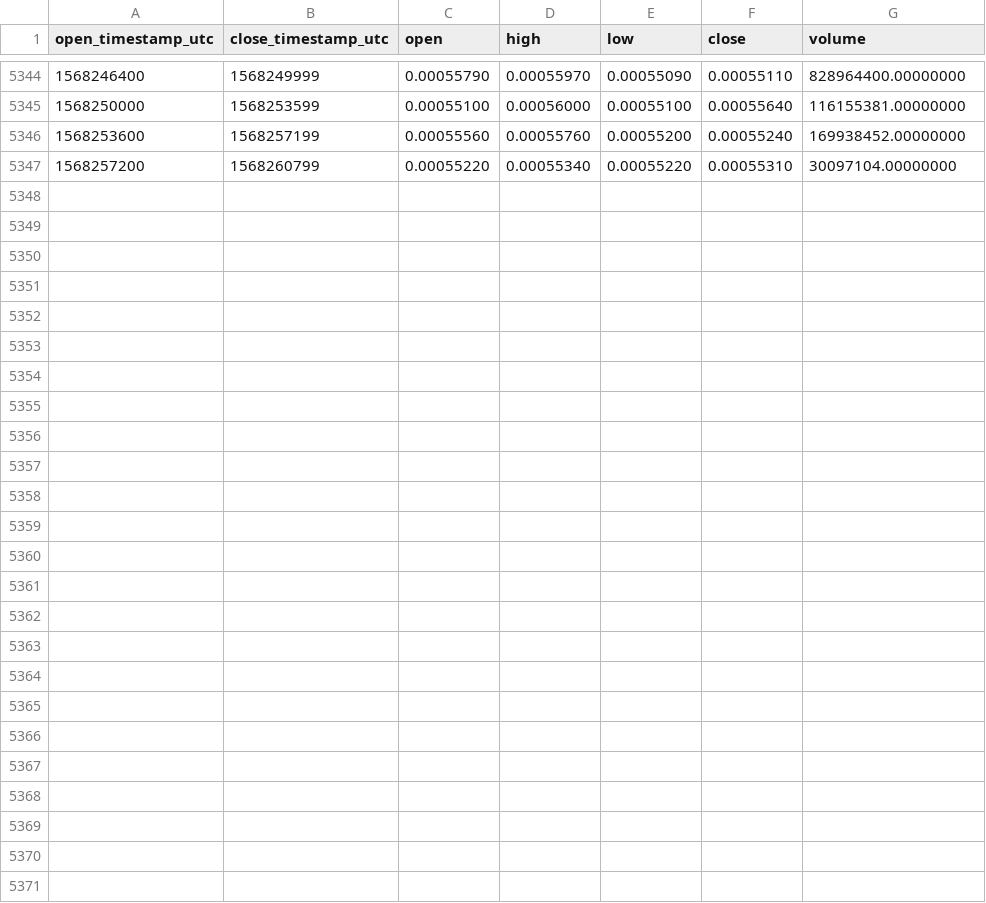
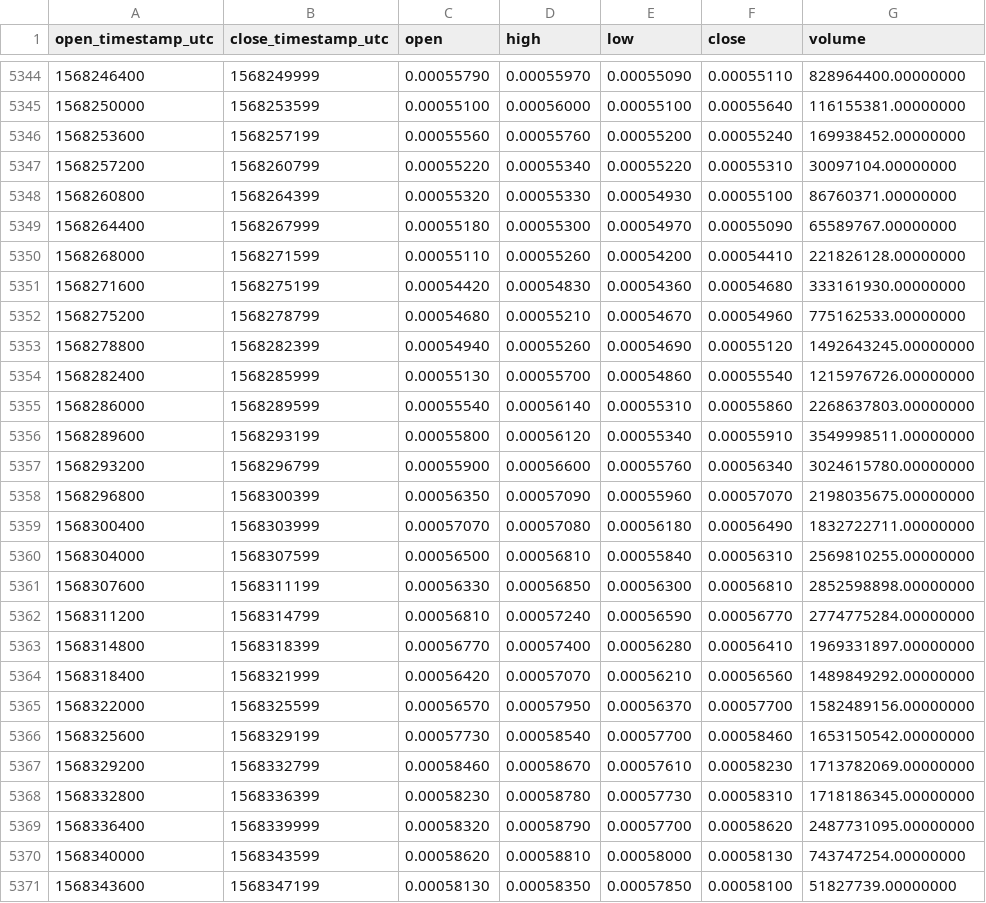
Before and after one commit to cryptobigbro/binance-BTTUSDT, a CSV file: binance-BTTUSDT-1h.csv, drawn as a sheet; only a part is shown, gaps mark what is left out; the diff names each change by its address in the sheet, - before the commit and + after, or states it on an @@ line.

Commit message:
Update OHLCV data.

```diff
--- a/binance-BTTUSDT-1h.csv
+++ b/binance-BTTUSDT-1h.csv
+row 5348: 1568260800 | 1568264399 | 0.00055320 | 0.00055330 | 0.00054930 | 0.00055100 | 86760371.00000000
+row 5349: 1568264400 | 1568267999 | 0.00055180 | 0.00055300 | 0.00054970 | 0.00055090 | 65589767.00000000
+row 5350: 1568268000 | 1568271599 | 0.00055110 | 0.00055260 | 0.00054200 | 0.00054410 | 221826128.00000000
+row 5351: 1568271600 | 1568275199 | 0.00054420 | 0.00054830 | 0.00054360 | 0.00054680 | 333161930.00000000
+row 5352: 1568275200 | 1568278799 | 0.00054680 | 0.00055210 | 0.00054670 | 0.00054960 | 775162533.00000000
+row 5353: 1568278800 | 1568282399 | 0.00054940 | 0.00055260 | 0.00054690 | 0.00055120 | 1492643245.00000000
+row 5354: 1568282400 | 1568285999 | 0.00055130 | 0.00055700 | 0.00054860 | 0.00055540 | 1215976726.00000000
+row 5355: 1568286000 | 1568289599 | 0.00055540 | 0.00056140 | 0.00055310 | 0.00055860 | 2268637803.00000000
+row 5356: 1568289600 | 1568293199 | 0.00055800 | 0.00056120 | 0.00055340 | 0.00055910 | 3549998511.00000000
+row 5357: 1568293200 | 1568296799 | 0.00055900 | 0.00056600 | 0.00055760 | 0.00056340 | 3024615780.00000000
+row 5358: 1568296800 | 1568300399 | 0.00056350 | 0.00057090 | 0.00055960 | 0.00057070 | 2198035675.00000000
+row 5359: 1568300400 | 1568303999 | 0.00057070 | 0.00057080 | 0.00056180 | 0.00056490 | 1832722711.00000000
+row 5360: 1568304000 | 1568307599 | 0.00056500 | 0.00056810 | 0.00055840 | 0.00056310 | 2569810255.00000000
+row 5361: 1568307600 | 1568311199 | 0.00056330 | 0.00056850 | 0.00056300 | 0.00056810 | 2852598898.00000000
+row 5362: 1568311200 | 1568314799 | 0.00056810 | 0.00057240 | 0.00056590 | 0.00056770 | 2774775284.00000000
+row 5363: 1568314800 | 1568318399 | 0.00056770 | 0.00057400 | 0.00056280 | 0.00056410 | 1969331897.00000000
+row 5364: 1568318400 | 1568321999 | 0.00056420 | 0.00057070 | 0.00056210 | 0.00056560 | 1489849292.00000000
+row 5365: 1568322000 | 1568325599 | 0.00056570 | 0.00057950 | 0.00056370 | 0.00057700 | 1582489156.00000000
+row 5366: 1568325600 | 1568329199 | 0.00057730 | 0.00058540 | 0.00057700 | 0.00058460 | 1653150542.00000000
+row 5367: 1568329200 | 1568332799 | 0.00058460 | 0.00058670 | 0.00057610 | 0.00058230 | 1713782069.00000000
+row 5368: 1568332800 | 1568336399 | 0.00058230 | 0.00058780 | 0.00057730 | 0.00058310 | 1718186345.00000000
+row 5369: 1568336400 | 1568339999 | 0.00058320 | 0.00058790 | 0.00057700 | 0.00058620 | 2487731095.00000000
+row 5370: 1568340000 | 1568343599 | 0.00058620 | 0.00058810 | 0.00058000 | 0.00058130 | 743747254.00000000
+row 5371: 1568343600 | 1568347199 | 0.00058130 | 0.00058350 | 0.00057850 | 0.00058100 | 51827739.00000000
```
Also changed, not shown: binance-BTTUSDT-1d.csv.
